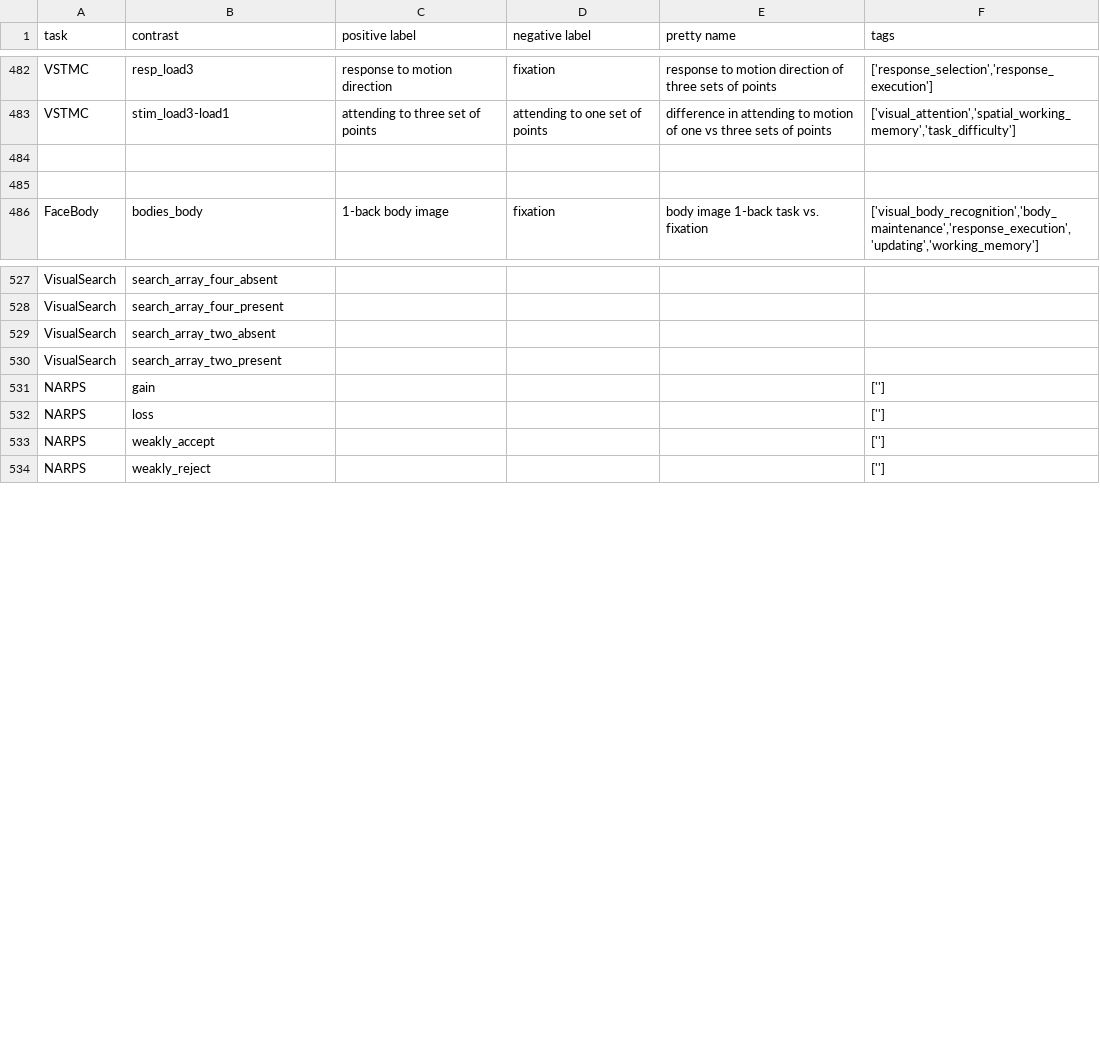
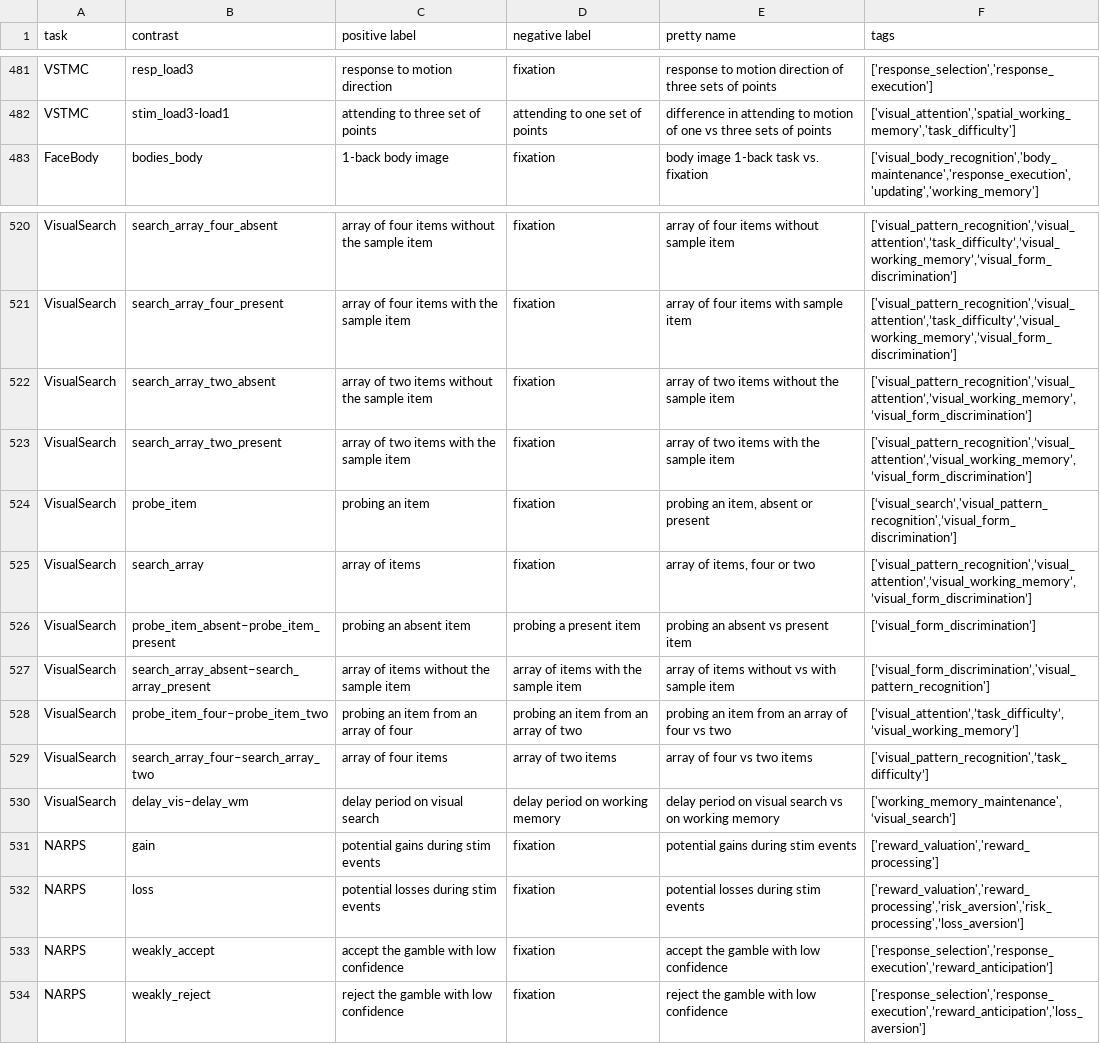
Before and after one commit to individual-brain-charting/public_analysis_code, a TSV file: ibc_data/all_contrasts.tsv, drawn as a sheet; only a part is shown, gaps mark what is left out; removed rows and columns are numbered as before the commit, all else as after; the diff covers the shown part only; the diff names each change by its address in the sheet, - before the commit and + after, or states it on an @@ line.

```diff
--- a/ibc_data/all_contrasts.tsv
+++ b/ibc_data/all_contrasts.tsv
-row 484: (empty)
-row 485: (empty)
-C520 (positive label): (empty)
+C520 (positive label): array of four items without the sample item
-D520:D523 (negative label): (empty)
+D520:D523 (negative label): fixation
-E520 (pretty name): (empty)
+E520 (pretty name): array of four items without sample item
-F520:F521 (tags): (empty)
+F520:F521 (tags): ['visual_pattern_recognition',’visual_attention’,’task_difficulty’,’visual_working_memory’,’visual_form_discrimination’]
-C521 (positive label): (empty)
+C521 (positive label): array of four items with the sample item
-E521 (pretty name): (empty)
+E521 (pretty name): array of four items with sample item
-C522 (positive label): (empty)
+C522 (positive label): array of two items without the sample item
-E522 (pretty name): (empty)
+E522 (pretty name): array of two items without the sample item
-F522:F523 (tags): (empty)
+F522:F523 (tags): ['visual_pattern_recognition',’visual_attention’,’visual_working_memory’,’visual_form_discrimination’]
-C523 (positive label): (empty)
+C523 (positive label): array of two items with the sample item
-E523 (pretty name): (empty)
+E523 (pretty name): array of two items with the sample item
+row 524: VisualSearch | probe_item | probing an item | fixation | probing an item, absent or present | [‘visual_search’,'visual_pattern_recognition',’visual_form_discrimination’]
+row 525: VisualSearch | search_array | array of items | fixation | array of items, four or two | ['visual_pattern_recognition',’visual_attention’,’visual_working_memory’,’visual_form_discrimination’]
+row 526: VisualSearch | probe_item_absent–probe_item_present | probing an absent item | probing a present item | probing an absent vs present item | [’visual_form_discrimination’]
+row 527: VisualSearch | search_array_absent–search_array_present | array of items without the sample item | array of items with the sample item | array of items without vs with sample item | [’visual_form_discrimination’,'visual_pattern_recognition']
+row 528: VisualSearch | probe_item_four–probe_item_two | probing an item from an array of four | probing an item from an array of two | probing an item from an array of four vs two | [’visual_attention’,’task_difficulty’,’visual_working_memory’]
+row 529: VisualSearch | search_array_four–search_array_two | array of four items | array of two items | array of four vs two items | ['visual_pattern_recognition',’task_difficulty’]
+row 530: VisualSearch | delay_vis–delay_wm | delay period on visual search | delay period on working memory | delay period on visual search vs on working memory | ['working_memory_maintenance',‘visual_search’]
-C531 (positive label): (empty)
+C531 (positive label): potential gains during stim events
-D531:D534 (negative label): (empty)
+D531:D534 (negative label): fixation
-E531 (pretty name): (empty)
+E531 (pretty name): potential gains during stim events
-F531 (tags): ['']
+F531 (tags): ['reward_valuation','reward_processing']
-C532 (positive label): (empty)
+C532 (positive label): potential losses during stim events
-E532 (pretty name): (empty)
+E532 (pretty name): potential losses during stim events
-F532 (tags): ['']
+F532 (tags): ['reward_valuation','reward_processing','risk_aversion','risk_processing',’loss_aversion’]
-C533 (positive label): (empty)
+C533 (positive label): accept the gamble with low confidence
-E533 (pretty name): (empty)
+E533 (pretty name): accept the gamble with low confidence
-F533 (tags): ['']
+F533 (tags): ['response_selection','response_execution',’reward_anticipation’]
-C534 (positive label): (empty)
+C534 (positive label): reject the gamble with low confidence
-E534 (pretty name): (empty)
+E534 (pretty name): reject the gamble with low confidence
-F534 (tags): ['']
+F534 (tags): ['response_selection','response_execution',’reward_anticipation’,'loss_aversion']
```
Also changed, not shown: 4 added rows, 9 removed rows and 44 edited cells elsewhere in this file.
